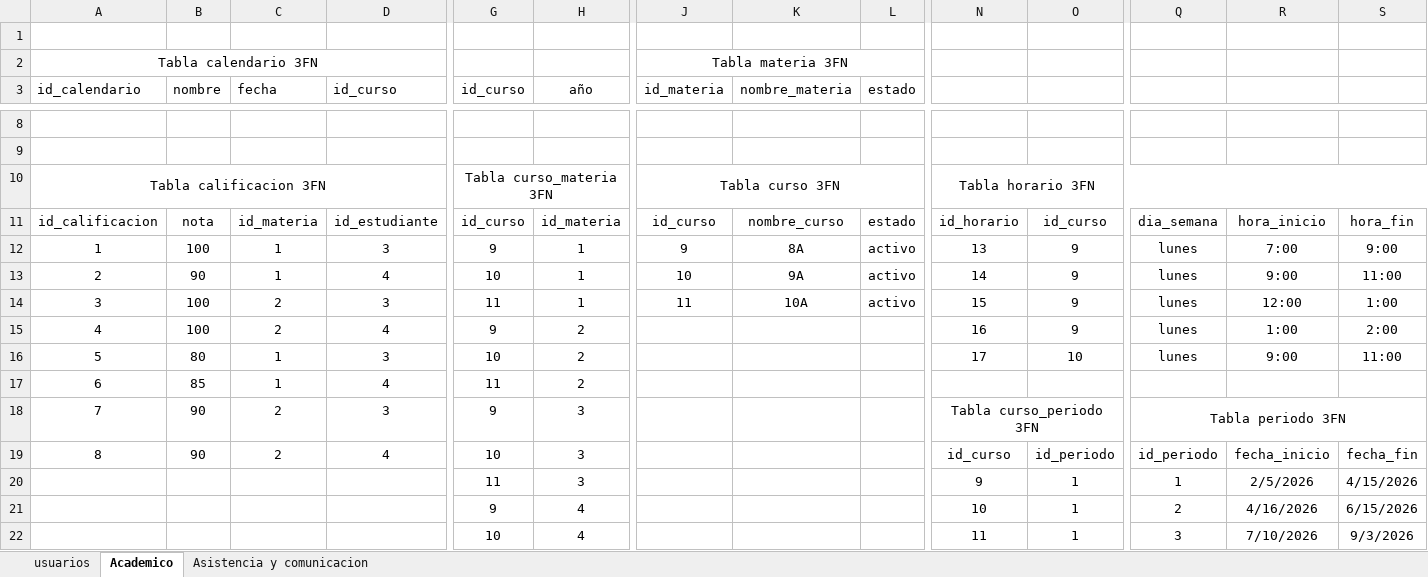
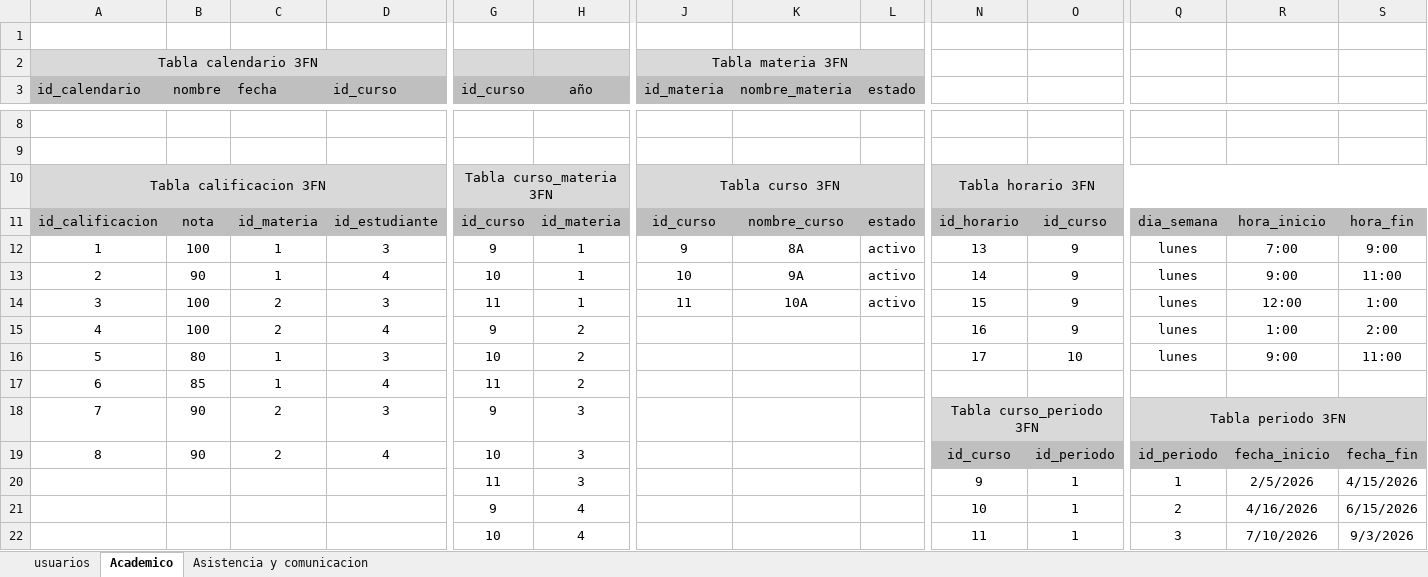
Before and after one commit to juanpabloperalta2007-oss/GAE-Gesti-n-de-Asistencia-Escolar-, an Excel workbook: 02-Diseño/06-Normalizacion de datos/Normalizacion de datos.xlsx, sheet Academico, drawn as a sheet; only a part is shown, gaps mark what is left out; values as stored, in another font and other column widths than the file's, no borders; the diff covers the shown part only; the diff names each change by its address in the sheet, - before the commit and + after, or states it on an @@ line.

```diff
--- a/02-Diseño/06-Normalizacion de datos/Normalizacion de datos.xlsx (sheet Academico)
+++ b/02-Diseño/06-Normalizacion de datos/Normalizacion de datos.xlsx (sheet Academico)
-A2:D2 fill: none
+A2:D2 fill: #D9D9D9
-G2:H2 fill: none
+G2:H2 fill: #D9D9D9
-J2:L2 fill: none
+J2:L2 fill: #D9D9D9
-A3:D3 fill: none
+A3:D3 fill: #BFBFBF
-G3:H3 fill: none
+G3:H3 fill: #BFBFBF
-J3:L3 fill: none
+J3:L3 fill: #BFBFBF
-A10:D10 fill: none
+A10:D10 fill: #D9D9D9
-G10:H10 fill: none
+G10:H10 fill: #D9D9D9
-J10:L10 fill: none
+J10:L10 fill: #D9D9D9
-N10:S10 fill: none
+N10:S10 fill: #D9D9D9
-A11:D11 fill: none
+A11:D11 fill: #BFBFBF
-G11:H11 fill: none
+G11:H11 fill: #BFBFBF
-J11:L11 fill: none
+J11:L11 fill: #BFBFBF
-N11:S11 fill: none
+N11:S11 fill: #BFBFBF
-N18:O18 fill: none
+N18:O18 fill: #D9D9D9
-Q18:S18 fill: none
+Q18:S18 fill: #D9D9D9
-N19:O19 fill: none
+N19:O19 fill: #BFBFBF
-Q19:S19 fill: none
+Q19:S19 fill: #BFBFBF
```
Also changed, not shown: cell formats elsewhere in this sheet, sheet usuarios, sheet Asistencia y comunicacion, 1 other file.
